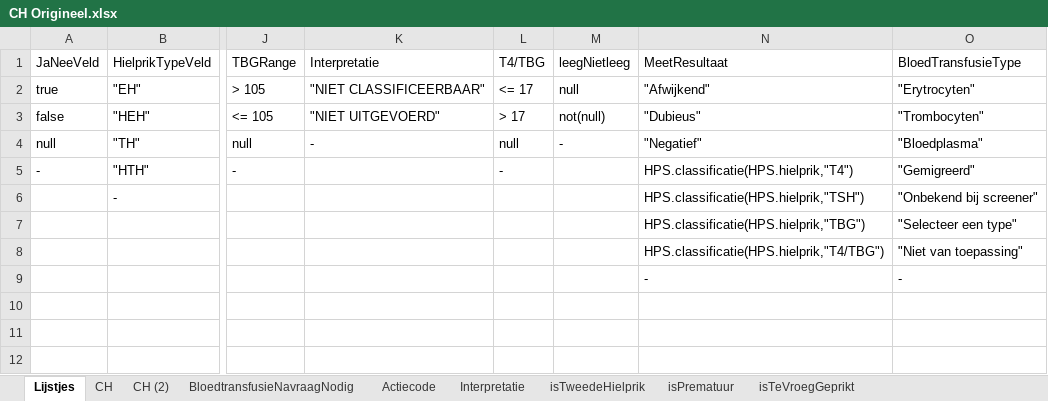
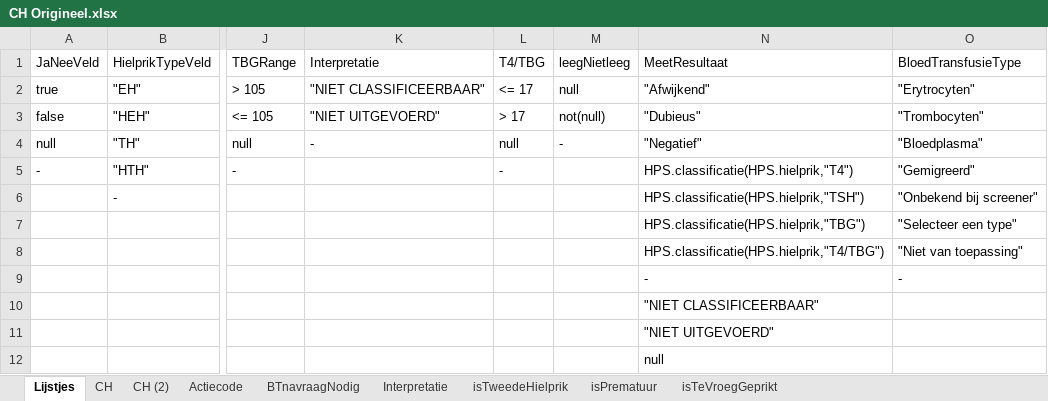
Before and after one commit to hanjoosten/KOGITO-8362, an Excel workbook: src/main/resources/nhs-dmn/OriginelenVoorBusiness/CH Origineel.xlsx, sheet Lijstjes, drawn as a sheet; only a part is shown, gaps mark what is left out; values as stored, in another font and other column widths than the file's, no borders; the diff names each change by its address in the sheet, - before the commit and + after, or states it on an @@ line.

Commit message:
Actiecode toegevoegd aan Origineel

```diff
--- a/src/main/resources/nhs-dmn/OriginelenVoorBusiness/CH Origineel.xlsx (sheet Lijstjes)
+++ b/src/main/resources/nhs-dmn/OriginelenVoorBusiness/CH Origineel.xlsx (sheet Lijstjes)
-sheet tab: BloedtransfusieNavraagNodig
+sheet tab: BTnavraagNodig
@@ sheet tab order changed: Lijstjes | CH | CH (2) | Actiecode | BTnavraagNodig | Interpretatie | isTweedeHielprik | isPrematuur | isTeVroegGeprikt @@
-N10 (MeetResultaat): (empty)
+N10 (MeetResultaat): "NIET CLASSIFICEERBAAR"
-N11 (MeetResultaat): (empty)
+N11 (MeetResultaat): "NIET UITGEVOERD"
-N12 (MeetResultaat): (empty)
+N12 (MeetResultaat): null
```
Also changed, not shown: sheet Actiecode, sheet BTnavraagNodig.
